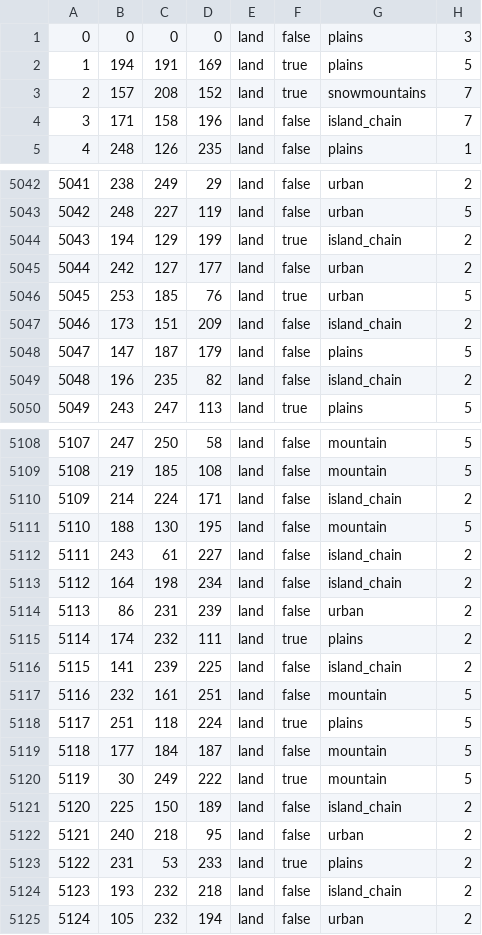
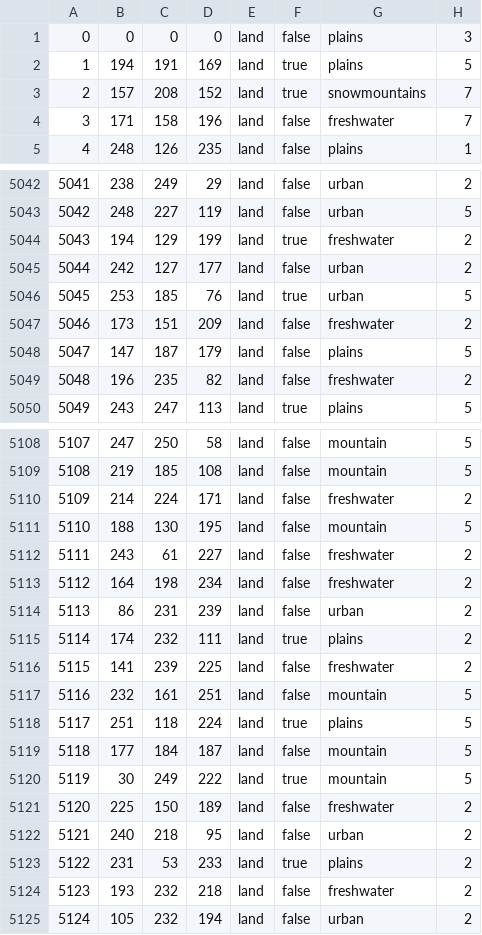
Before and after one commit to Ashes-of-the-Empire-Team/thetarkininitiative, a CSV file: map/definition.csv, drawn as a sheet; only a part is shown, gaps mark what is left out; the diff covers the shown part only.

```diff
--- a/map/definition.csv
+++ b/map/definition.csv
@@ -3,3 +3,3 @@
 2;157;208;152;land;true;snowmountains;7
-3;171;158;196;land;false;island_chain;7
+3;171;158;196;land;false;freshwater;7
 4;248;126;235;land;false;plains;1
@@ -5043,8 +5043,8 @@
 5042;248;227;119;land;false;urban;5
-5043;194;129;199;land;true;island_chain;2
+5043;194;129;199;land;true;freshwater;2
 5044;242;127;177;land;false;urban;2
 5045;253;185;76;land;true;urban;5
-5046;173;151;209;land;false;island_chain;2
+5046;173;151;209;land;false;freshwater;2
 5047;147;187;179;land;false;plains;5
-5048;196;235;82;land;false;island_chain;2
+5048;196;235;82;land;false;freshwater;2
 5049;243;247;113;land;true;plains;5
@@ -5109,9 +5109,9 @@
 5108;219;185;108;land;false;mountain;5
-5109;214;224;171;land;false;island_chain;2
+5109;214;224;171;land;false;freshwater;2
 5110;188;130;195;land;false;mountain;5
-5111;243;61;227;land;false;island_chain;2
-5112;164;198;234;land;false;island_chain;2
+5111;243;61;227;land;false;freshwater;2
+5112;164;198;234;land;false;freshwater;2
 5113;86;231;239;land;false;urban;2
 5114;174;232;111;land;true;plains;2
-5115;141;239;225;land;false;island_chain;2
+5115;141;239;225;land;false;freshwater;2
 5116;232;161;251;land;false;mountain;5
@@ -5120,6 +5120,6 @@
 5119;30;249;222;land;true;mountain;5
-5120;225;150;189;land;false;island_chain;2
+5120;225;150;189;land;false;freshwater;2
 5121;240;218;95;land;false;urban;2
 5122;231;53;233;land;true;plains;2
-5123;193;232;218;land;false;island_chain;2
+5123;193;232;218;land;false;freshwater;2
 5124;105;232;194;land;false;urban;2
```
Also changed, not shown: 180 edited cells elsewhere in this file, 1 other file.
